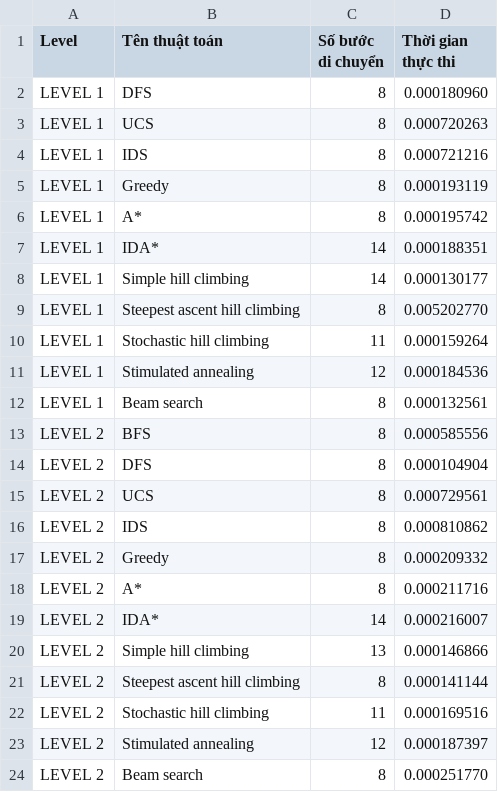
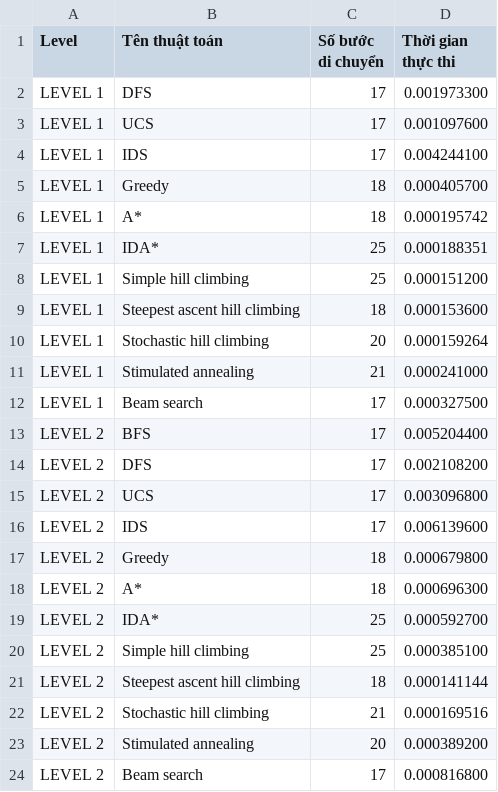
Before and after one commit to DuyVo-2005/AI-cuoi-ky-co-vua, a CSV file: src/data.csv, drawn as a sheet; only a part is shown; the diff covers the shown part only.

```diff
--- a/src/data.csv
+++ b/src/data.csv
@@ -1,24 +1,24 @@
 Level,Tên thuật toán,Số bước di chuyển,Thời gian thực thi
-LEVEL 1,DFS,8,0.000180960
-LEVEL 1,UCS,8,0.000720263
-LEVEL 1,IDS,8,0.000721216
-LEVEL 1,Greedy,8,0.000193119
-LEVEL 1,A*,8,0.000195742
-LEVEL 1,IDA*,14,0.000188351
-LEVEL 1,Simple hill climbing,14,0.000130177
-LEVEL 1,Steepest ascent hill climbing,8,0.005202770
-LEVEL 1,Stochastic hill climbing,11,0.000159264
-LEVEL 1,Stimulated annealing,12,0.000184536
-LEVEL 1,Beam search,8,0.000132561
-LEVEL 2,BFS,8,0.000585556
-LEVEL 2,DFS,8,0.000104904
-LEVEL 2,UCS,8,0.000729561
-LEVEL 2,IDS,8,0.000810862
-LEVEL 2,Greedy,8,0.000209332
-LEVEL 2,A*,8,0.000211716
-LEVEL 2,IDA*,14,0.000216007
-LEVEL 2,Simple hill climbing,13,0.000146866
-LEVEL 2,Steepest ascent hill climbing,8,0.000141144
-LEVEL 2,Stochastic hill climbing,11,0.000169516
-LEVEL 2,Stimulated annealing,12,0.000187397
-LEVEL 2,Beam search,8,0.000251770
+LEVEL 1,DFS,17,0.001973300
+LEVEL 1,UCS,17,0.001097600
+LEVEL 1,IDS,17,0.004244100
+LEVEL 1,Greedy,18,0.000405700
+LEVEL 1,A*,18,0.000195742
+LEVEL 1,IDA*,25,0.000188351
+LEVEL 1,Simple hill climbing,25,0.000151200
+LEVEL 1,Steepest ascent hill climbing,18,0.000153600
+LEVEL 1,Stochastic hill climbing,20,0.000159264
+LEVEL 1,Stimulated annealing,21,0.000241000
+LEVEL 1,Beam search,17,0.000327500
+LEVEL 2,BFS,17,0.005204400
+LEVEL 2,DFS,17,0.002108200
+LEVEL 2,UCS,17,0.003096800
+LEVEL 2,IDS,17,0.006139600
+LEVEL 2,Greedy,18,0.000679800
+LEVEL 2,A*,18,0.000696300
+LEVEL 2,IDA*,25,0.000592700
+LEVEL 2,Simple hill climbing,25,0.000385100
+LEVEL 2,Steepest ascent hill climbing,18,0.000141144
+LEVEL 2,Stochastic hill climbing,21,0.000169516
+LEVEL 2,Stimulated annealing,20,0.000389200
+LEVEL 2,Beam search,17,0.000816800
```
Also changed, not shown: 45 edited cells elsewhere in this file, 1 other file.
